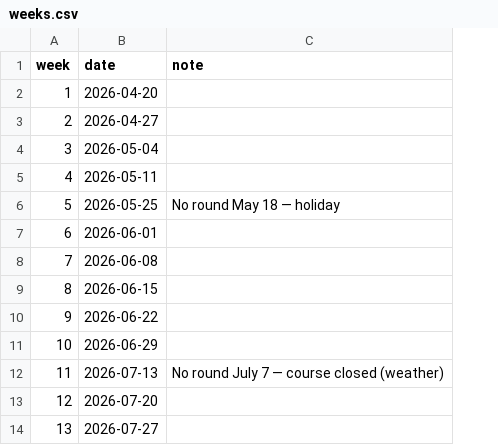
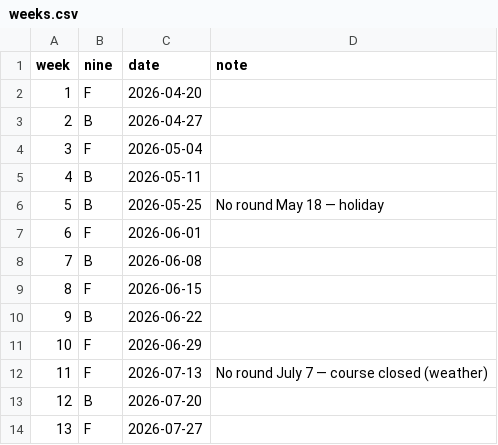
Before and after one commit to valdezt/dominion-golf-league, a CSV file: data/weeks.csv, drawn as a sheet; the diff names each change by its address in the sheet, - before the commit and + after, or states it on an @@ line.

```diff
--- a/data/weeks.csv
+++ b/data/weeks.csv
+column B (nine), rows 2-14: F | B | F | B | B | F | B | F | B | F | F | B | F
```
Also changed, not shown: data/scores.csv, 6 other files.
